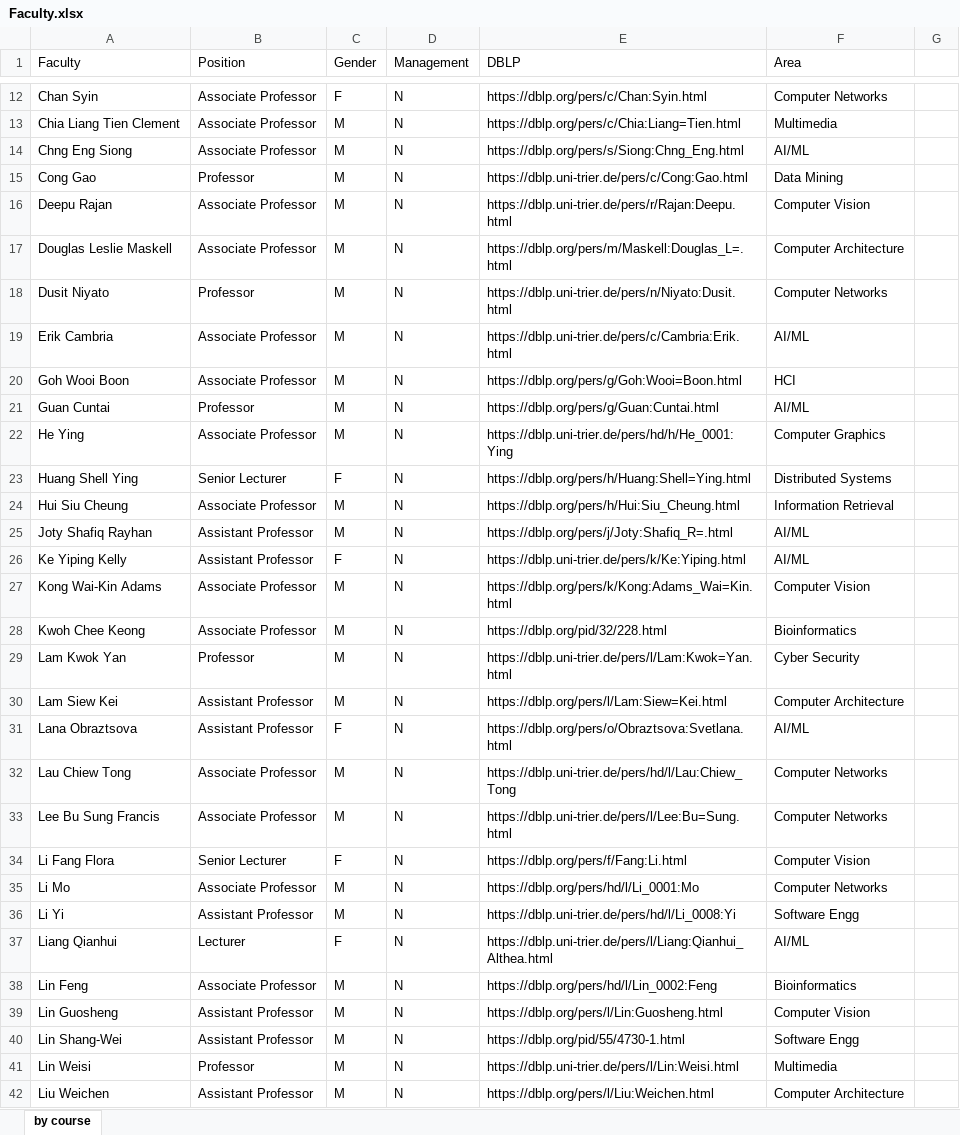
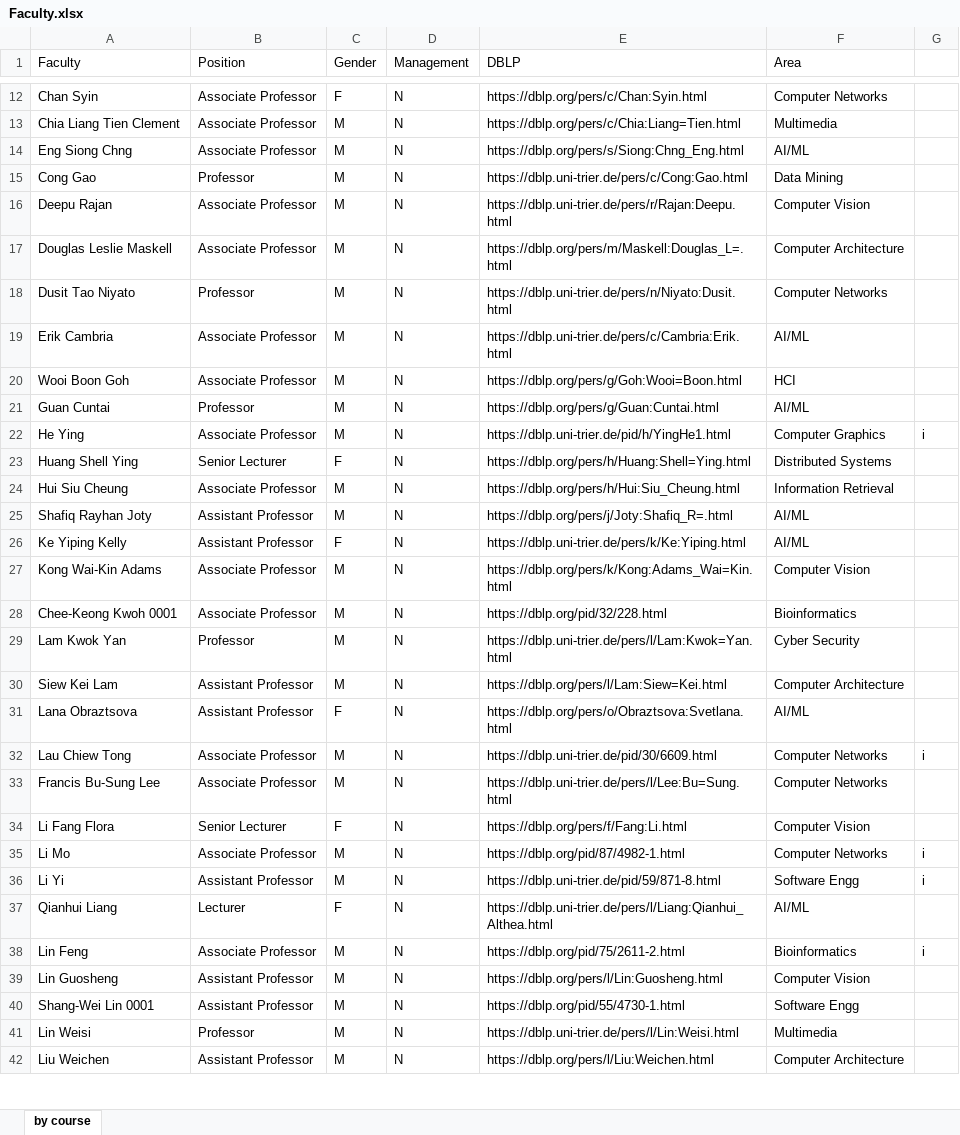
Before and after one commit to Telomeresis/ns-project-1, an Excel workbook: Faculty.xlsx, sheet by course, drawn as a sheet; only a part is shown, gaps mark what is left out; values as stored, in another font and other column widths than the file's, no cell formats; the diff covers the shown part only; the diff names each change by its address in the sheet, - before the commit and + after, or states it on an @@ line.

```diff
--- a/Faculty.xlsx (sheet by course)
+++ b/Faculty.xlsx (sheet by course)
-A14 (Faculty): Chng Eng Siong
+A14 (Faculty): Eng Siong Chng
-A18 (Faculty): Dusit Niyato
+A18 (Faculty): Dusit Tao Niyato
-A20 (Faculty): Goh Wooi Boon
+A20 (Faculty): Wooi Boon Goh
-E22 (DBLP): https://dblp.uni-trier.de/pers/hd/h/He_0001:Ying
+E22 (DBLP): https://dblp.uni-trier.de/pid/h/YingHe1.html
-G22: (empty)
+G22: i
-A25 (Faculty): Joty Shafiq Rayhan
+A25 (Faculty): Shafiq Rayhan Joty
-A28 (Faculty): Kwoh Chee Keong
+A28 (Faculty): Chee-Keong Kwoh 0001
-A30 (Faculty): Lam Siew Kei
+A30 (Faculty): Siew Kei Lam
-E32 (DBLP): https://dblp.uni-trier.de/pers/hd/l/Lau:Chiew_Tong
+E32 (DBLP): https://dblp.uni-trier.de/pid/30/6609.html
-G32: (empty)
+G32: i
-A33 (Faculty): Lee Bu Sung Francis
+A33 (Faculty): Francis Bu-Sung Lee
-E35 (DBLP): https://dblp.org/pers/hd/l/Li_0001:Mo
+E35 (DBLP): https://dblp.org/pid/87/4982-1.html
-G35:G36: (empty)
+G35:G36: i
-E36 (DBLP): https://dblp.uni-trier.de/pers/hd/l/Li_0008:Yi
+E36 (DBLP): https://dblp.uni-trier.de/pid/59/871-8.html
-A37 (Faculty): Liang Qianhui
+A37 (Faculty): Qianhui Liang
-E38 (DBLP): https://dblp.org/pers/hd/l/Lin_0002:Feng
+E38 (DBLP): https://dblp.org/pid/75/2611-2.html
-G38: (empty)
+G38: i
-A40 (Faculty): Lin Shang-Wei
+A40 (Faculty): Shang-Wei Lin 0001
```
Also changed, not shown: 27 edited cells elsewhere in this sheet, cell formats, Top.xlsx, 7 other files.
